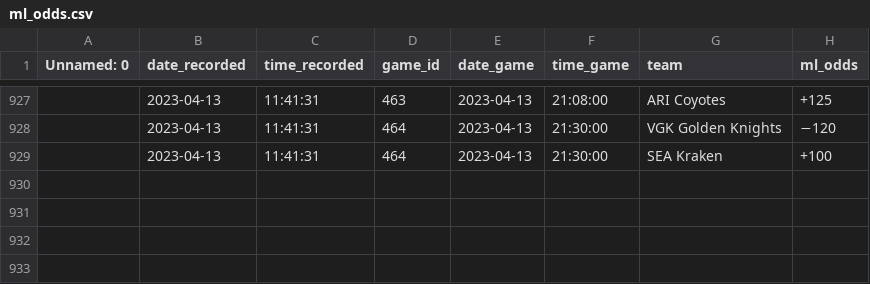
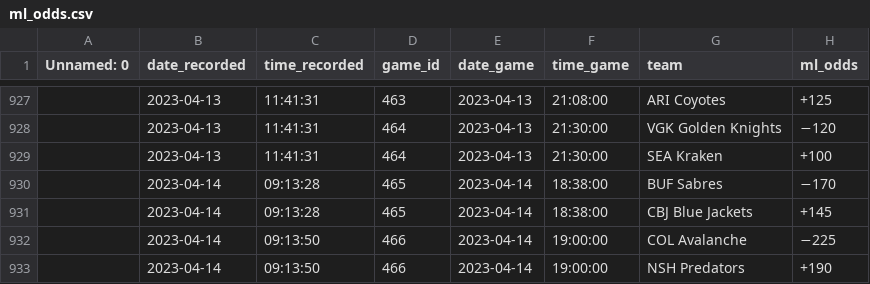
Before and after one commit to michalekb11/NHL-expected-goals, a CSV file: data/odds/ml_odds.csv, drawn as a sheet; only a part is shown, gaps mark what is left out; the diff names each change by its address in the sheet, - before the commit and + after, or states it on an @@ line.

```diff
--- a/data/odds/ml_odds.csv
+++ b/data/odds/ml_odds.csv
+row 930:  | 2023-04-14 | 09:13:28 | 465 | 2023-04-14 | 18:38:00 | BUF Sabres | −170
+row 931:  | 2023-04-14 | 09:13:28 | 465 | 2023-04-14 | 18:38:00 | CBJ Blue Jackets | +145
+row 932:  | 2023-04-14 | 09:13:50 | 466 | 2023-04-14 | 19:00:00 | COL Avalanche | −225
+row 933:  | 2023-04-14 | 09:13:50 | 466 | 2023-04-14 | 19:00:00 | NSH Predators | +190
```
Also changed, not shown: data/odds/pl_odds.csv, data/odds/total_odds.csv, 1 other file.
